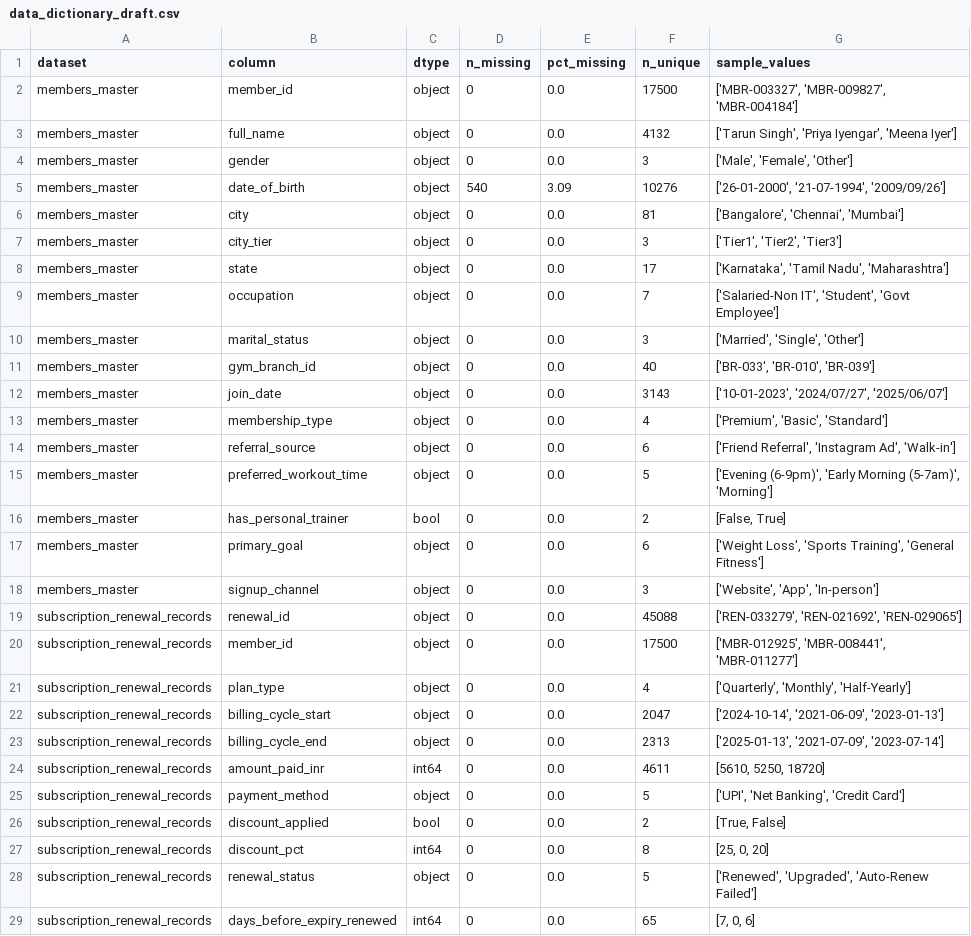
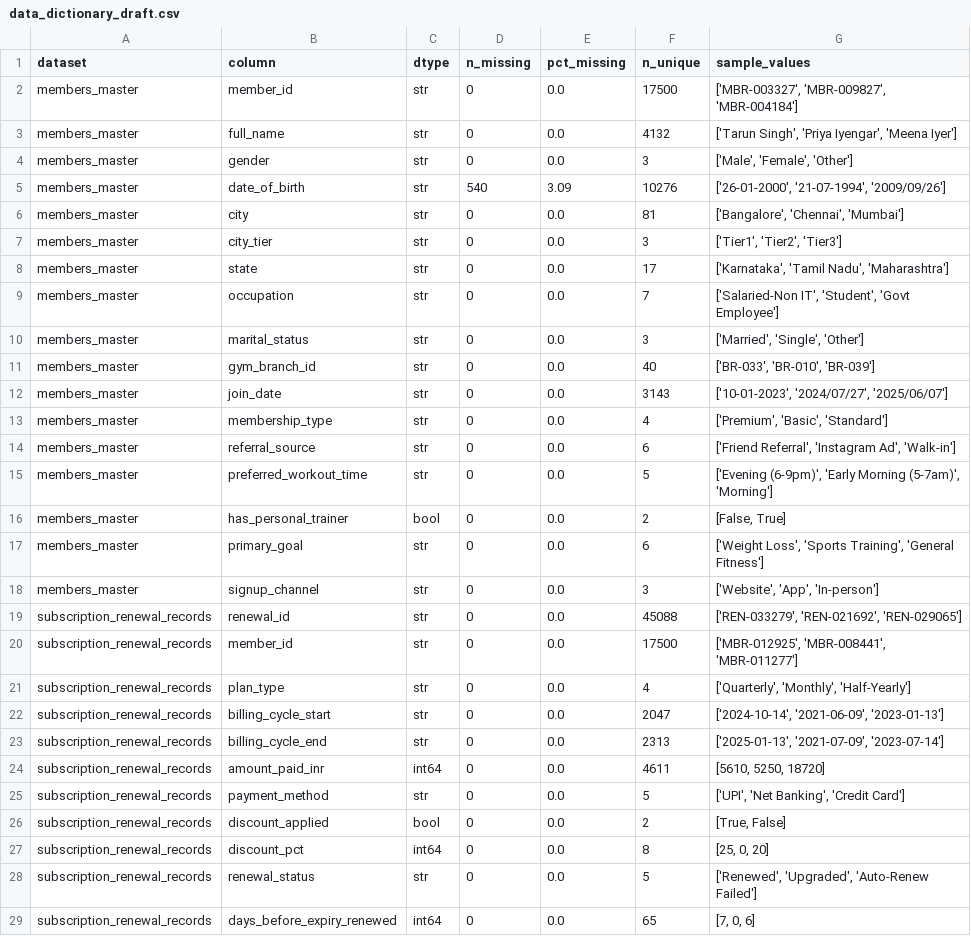
Before and after one commit to kalviumcommunity/JDF_StreakForge_Kalvium-Community, a CSV file: docs/data_dictionary_draft.csv, drawn as a sheet; only a part is shown; the diff covers the shown part only.

```diff
--- a/docs/data_dictionary_draft.csv
+++ b/docs/data_dictionary_draft.csv
@@ -1,29 +1,29 @@
 dataset,column,dtype,n_missing,pct_missing,n_unique,sample_values
-members_master,member_id,object,0,0.0,17500,"['MBR-003327', 'MBR-009827', 'MBR-004184']"
-members_master,full_name,object,0,0.0,4132,"['Tarun Singh', 'Priya Iyengar', 'Meena Iyer']"
-members_master,gender,object,0,0.0,3,"['Male', 'Female', 'Other']"
-members_master,date_of_birth,object,540,3.09,10276,"['26-01-2000', '21-07-1994', '2009/09/26']"
-members_master,city,object,0,0.0,81,"['Bangalore', 'Chennai', 'Mumbai']"
-members_master,city_tier,object,0,0.0,3,"['Tier1', 'Tier2', 'Tier3']"
-members_master,state,object,0,0.0,17,"['Karnataka', 'Tamil Nadu', 'Maharashtra']"
-members_master,occupation,object,0,0.0,7,"['Salaried-Non IT', 'Student', 'Govt Employee']"
-members_master,marital_status,object,0,0.0,3,"['Married', 'Single', 'Other']"
-members_master,gym_branch_id,object,0,0.0,40,"['BR-033', 'BR-010', 'BR-039']"
-members_master,join_date,object,0,0.0,3143,"['10-01-2023', '2024/07/27', '2025/06/07']"
-members_master,membership_type,object,0,0.0,4,"['Premium', 'Basic', 'Standard']"
-members_master,referral_source,object,0,0.0,6,"['Friend Referral', 'Instagram Ad', 'Walk-in']"
-members_master,preferred_workout_time,object,0,0.0,5,"['Evening (6-9pm)', 'Early Morning (5-7am)', 'Morning']"
+members_master,member_id,str,0,0.0,17500,"['MBR-003327', 'MBR-009827', 'MBR-004184']"
+members_master,full_name,str,0,0.0,4132,"['Tarun Singh', 'Priya Iyengar', 'Meena Iyer']"
+members_master,gender,str,0,0.0,3,"['Male', 'Female', 'Other']"
+members_master,date_of_birth,str,540,3.09,10276,"['26-01-2000', '21-07-1994', '2009/09/26']"
+members_master,city,str,0,0.0,81,"['Bangalore', 'Chennai', 'Mumbai']"
+members_master,city_tier,str,0,0.0,3,"['Tier1', 'Tier2', 'Tier3']"
+members_master,state,str,0,0.0,17,"['Karnataka', 'Tamil Nadu', 'Maharashtra']"
+members_master,occupation,str,0,0.0,7,"['Salaried-Non IT', 'Student', 'Govt Employee']"
+members_master,marital_status,str,0,0.0,3,"['Married', 'Single', 'Other']"
+members_master,gym_branch_id,str,0,0.0,40,"['BR-033', 'BR-010', 'BR-039']"
+members_master,join_date,str,0,0.0,3143,"['10-01-2023', '2024/07/27', '2025/06/07']"
+members_master,membership_type,str,0,0.0,4,"['Premium', 'Basic', 'Standard']"
+members_master,referral_source,str,0,0.0,6,"['Friend Referral', 'Instagram Ad', 'Walk-in']"
+members_master,preferred_workout_time,str,0,0.0,5,"['Evening (6-9pm)', 'Early Morning (5-7am)', 'Morning']"
 members_master,has_personal_trainer,bool,0,0.0,2,"[False, True]"
-members_master,primary_goal,object,0,0.0,6,"['Weight Loss', 'Sports Training', 'General Fitness']"
-members_master,signup_channel,object,0,0.0,3,"['Website', 'App', 'In-person']"
-subscription_renewal_records,renewal_id,object,0,0.0,45088,"['REN-033279', 'REN-021692', 'REN-029065']"
-subscription_renewal_records,member_id,object,0,0.0,17500,"['MBR-012925', 'MBR-008441', 'MBR-011277']"
-subscription_renewal_records,plan_type,object,0,0.0,4,"['Quarterly', 'Monthly', 'Half-Yearly']"
-subscription_renewal_records,billing_cycle_start,object,0,0.0,2047,"['2024-10-14', '2021-06-09', '2023-01-13']"
-subscription_renewal_records,billing_cycle_end,object,0,0.0,2313,"['2025-01-13', '2021-07-09', '2023-07-14']"
+members_master,primary_goal,str,0,0.0,6,"['Weight Loss', 'Sports Training', 'General Fitness']"
+members_master,signup_channel,str,0,0.0,3,"['Website', 'App', 'In-person']"
+subscription_renewal_records,renewal_id,str,0,0.0,45088,"['REN-033279', 'REN-021692', 'REN-029065']"
+subscription_renewal_records,member_id,str,0,0.0,17500,"['MBR-012925', 'MBR-008441', 'MBR-011277']"
+subscription_renewal_records,plan_type,str,0,0.0,4,"['Quarterly', 'Monthly', 'Half-Yearly']"
+subscription_renewal_records,billing_cycle_start,str,0,0.0,2047,"['2024-10-14', '2021-06-09', '2023-01-13']"
+subscription_renewal_records,billing_cycle_end,str,0,0.0,2313,"['2025-01-13', '2021-07-09', '2023-07-14']"
 subscription_renewal_records,amount_paid_inr,int64,0,0.0,4611,"[5610, 5250, 18720]"
-subscription_renewal_records,payment_method,object,0,0.0,5,"['UPI', 'Net Banking', 'Credit Card']"
+subscription_renewal_records,payment_method,str,0,0.0,5,"['UPI', 'Net Banking', 'Credit Card']"
 subscription_renewal_records,discount_applied,bool,0,0.0,2,"[True, False]"
 subscription_renewal_records,discount_pct,int64,0,0.0,8,"[25, 0, 20]"
-subscription_renewal_records,renewal_status,object,0,0.0,5,"['Renewed', 'Upgraded', 'Auto-Renew Failed']"
+subscription_renewal_records,renewal_status,str,0,0.0,5,"['Renewed', 'Upgraded', 'Auto-Renew Failed']"
 subscription_renewal_records,days_before_expiry_renewed,int64,0,0.0,65,"[7, 0, 6]"
```
Also changed, not shown: 20 edited cells elsewhere in this file, 7 other files.
